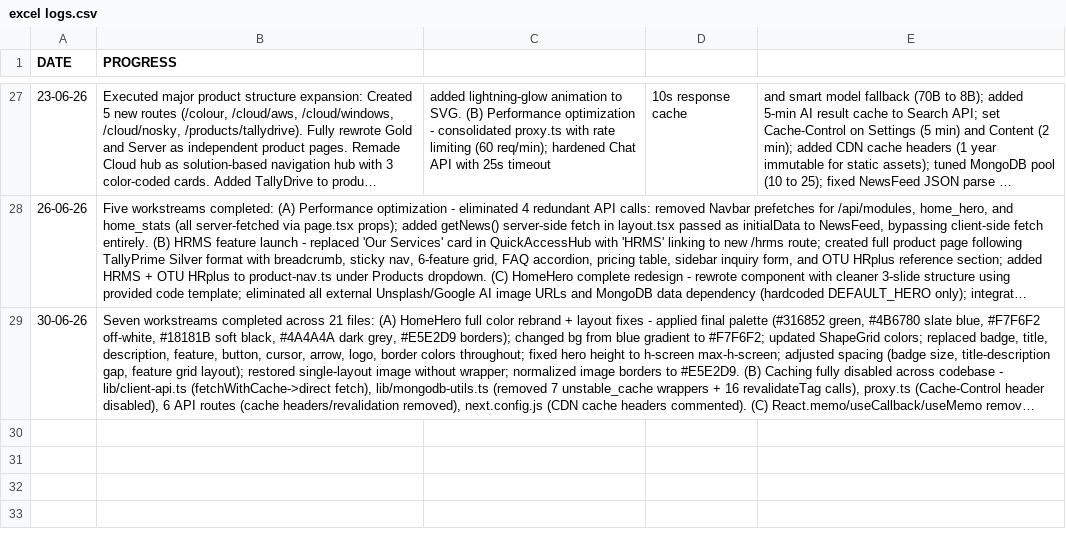
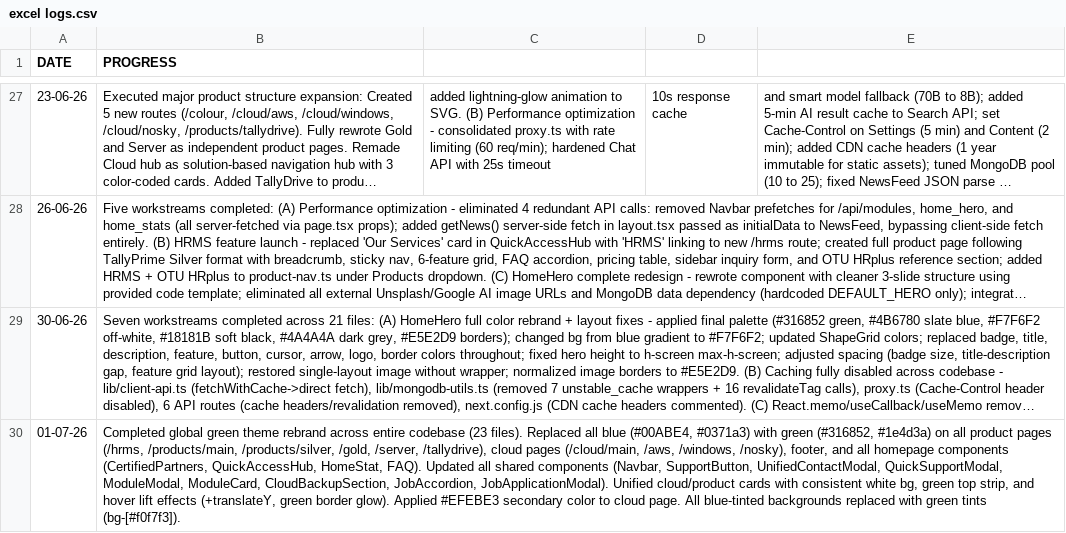
Before and after one commit to ankit-sarvadnya/sarvadnya-infotech, a CSV file: daily logs/excel logs.csv, drawn as a sheet; only a part is shown, gaps mark what is left out; long unchanged cells end in …; the diff names each change by its address in the sheet, - before the commit and + after, or states it on an @@ line.

Commit message:
new colour green

```diff
--- a/daily logs/excel logs.csv
+++ b/daily logs/excel logs.csv
+row 30: 01-07-26 | Completed global green theme rebrand across entire codebase (23 files). Replaced all blue (#00ABE4, #0371a3) with green (#316852, #1e4d3a) on all product pages (/hrms, /products/main, /products/silver, /gold, /server, /tallydrive), cloud pages (/cloud/main, /aws, /windows, /nosky), footer, and all homepage components (CertifiedPartners, QuickAccessHub, HomeStat, FAQ). Updated all shared components (Navbar, SupportButton, UnifiedContactModal, QuickSupportModal, ModuleModal, ModuleCard, CloudBackupSection, JobAccordion, JobApplicationModal). Unified cloud/product cards with consistent white bg, green top strip, and hover lift effects (+translateY, green border glow). Applied #EFEBE3 secondary color to cloud page. All blue-tinted backgrounds replaced with green tints (bg-[#f0f7f3]).
```
Also changed, not shown: 31 other files.
